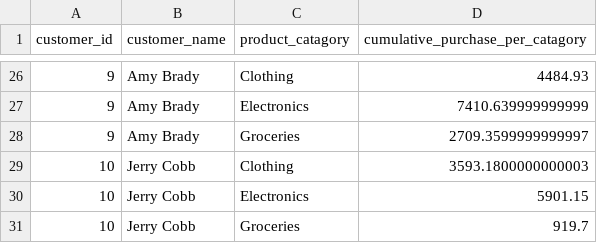
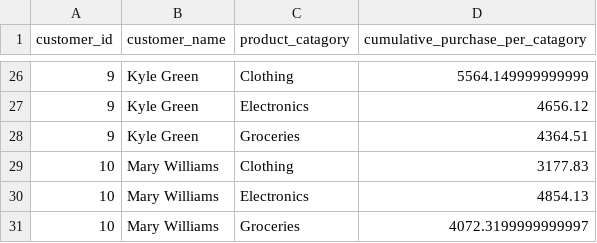
Before and after one commit to Ashutosh-Singh2209/Assignment-Reunion-, a CSV file: Problem_2_SQL_related_to_Problem_1/question_3_sql_query_result.csv, drawn as a sheet; only a part is shown, gaps mark what is left out; the diff covers the shown part only.

```diff
--- a/Problem_2_SQL_related_to_Problem_1/question_3_sql_query_result.csv
+++ b/Problem_2_SQL_related_to_Problem_1/question_3_sql_query_result.csv
@@ -26,6 +26,6 @@ customer_id,customer_name,product_catagory,cumulative_purchase_per_catagory
-9,"Amy Brady",Clothing,4484.93
-9,"Amy Brady",Electronics,7410.639999999999
-9,"Amy Brady",Groceries,2709.3599999999997
-10,"Jerry Cobb",Clothing,3593.1800000000003
-10,"Jerry Cobb",Electronics,5901.15
-10,"Jerry Cobb",Groceries,919.7
+9,"Kyle Green",Clothing,5564.149999999999
+9,"Kyle Green",Electronics,4656.12
+9,"Kyle Green",Groceries,4364.51
+10,"Mary Williams",Clothing,3177.83
+10,"Mary Williams",Electronics,4854.13
+10,"Mary Williams",Groceries,4072.3199999999997
```
Also changed, not shown: 48 edited cells elsewhere in this file, Problem_1_Data_Modelling_related_to_Problem_2/customers.csv, Problem_1_Data_Modelling_related_to_Problem_2/orders.csv, 5 other files.
